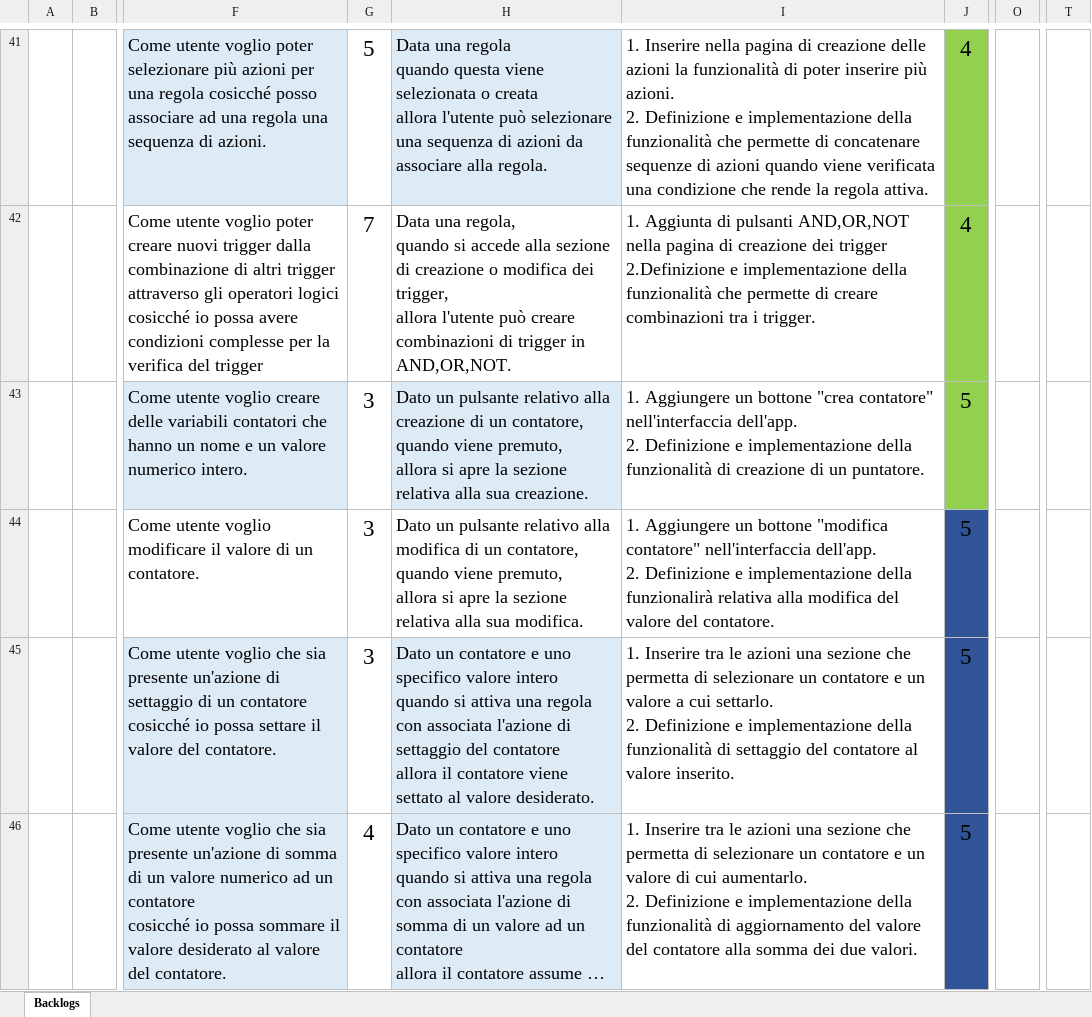
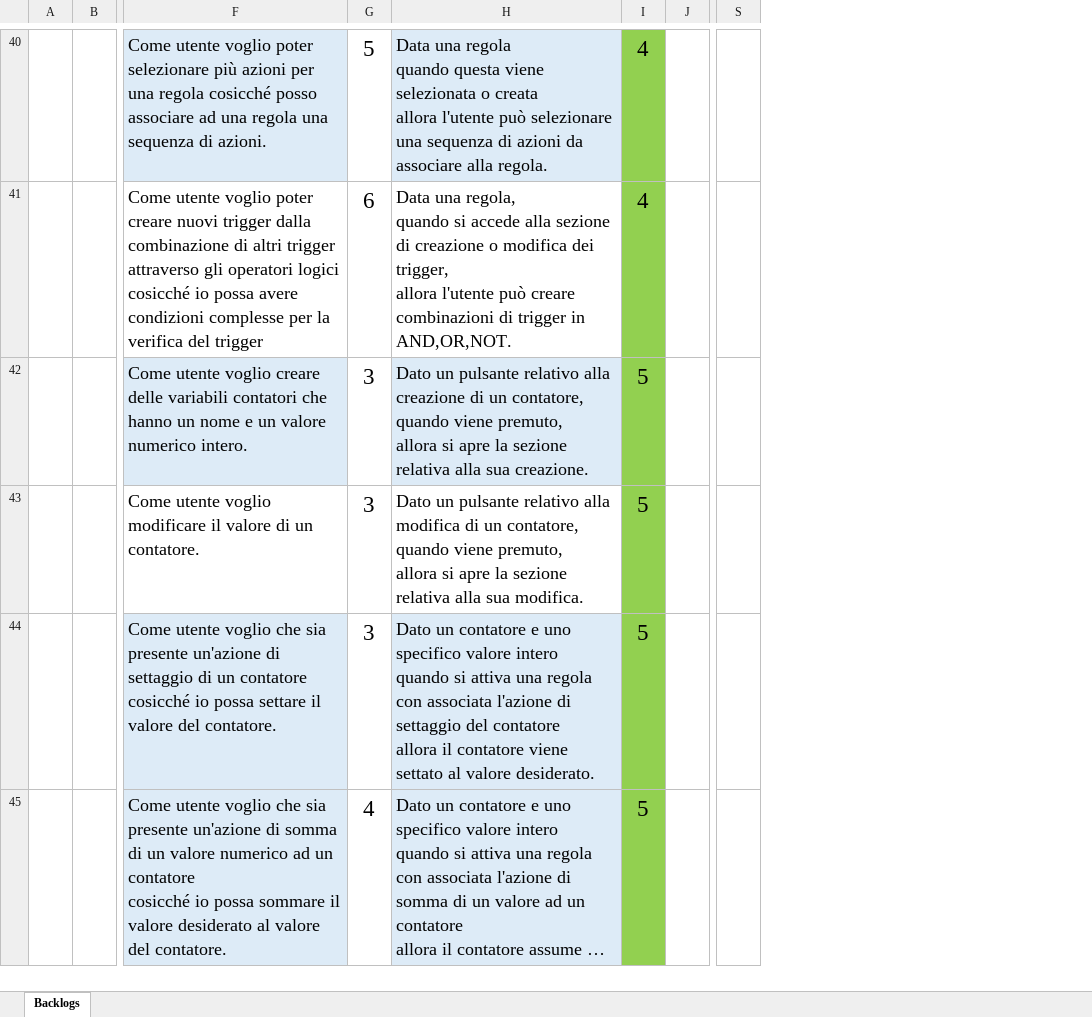
Before and after one commit to MarcoBove/SoftwareEngineering, an Excel workbook: Gruppo4_ProductBacklog .xlsx, sheet Backlogs, drawn as a sheet; only a part is shown, gaps mark what is left out; long unchanged cells end in …; values as stored, in another font and other column widths than the file's, no borders; charts and pictures and conditional formats and table styles not drawn; removed rows and columns are numbered as before the commit, all else as after; ↵ is a line break in a cell; the diff covers the shown part only; the diff names each change by its address in the sheet, - before the commit and + after, or states it on an @@ line.

Commit message:
Add files via upload

```diff
--- a/Gruppo4_ProductBacklog .xlsx (sheet Backlogs)
+++ b/Gruppo4_ProductBacklog .xlsx (sheet Backlogs)
-column I, rows 41-46: 1. Inserire nella pagina di creazione delle azioni la funzionalità di poter inserire più azioni. ↵ 2. Definizione e implementazione della funzionalità che permette di concatenare sequenze di azioni quando viene verificata una condizione che rende la regola attiva. | 1. Aggiunta di pulsanti AND,OR,NOT nella pagina di creazione dei trigger ↵ 2.Definizione e implementazione della funzionalità che permette di creare combinazioni tra i trigger. | 1. Aggiungere un bottone "crea contatore" nell'interfaccia dell'app. ↵ 2. Definizione e implementazione della funzionalità di creazione di un puntatore. | 1. Aggiungere un bottone "modifica contatore" nell'interfaccia dell'app. ↵ 2. Definizione e implementazione della funzionalirà relativa alla modifica del valore del contatore. | 1. Inserire tra le azioni una sezione che permetta di selezionare un contatore e un valore a cui settarlo. ↵ 2. Definizione e implementazione della funzionalità di settaggio del contatore al valore inserito. | 1. Inserire tra le azioni una sezione che permetta di selezionare un contatore e un valore di cui aumentarlo. ↵ 2. Definizione e implementazione della funzionalità di aggiornamento del valore del contatore alla somma dei due valori.
+column J, empty
-column O, empty
-column T, empty
+column S, empty
-G41: 7
+G41: 6
-I43:I45 fill: #305496
+I43:I45 fill: #92D050
```
Also changed, not shown: 1 removed row, 31 edited cells and cell formats elsewhere in this sheet, formulas that keep their value.
